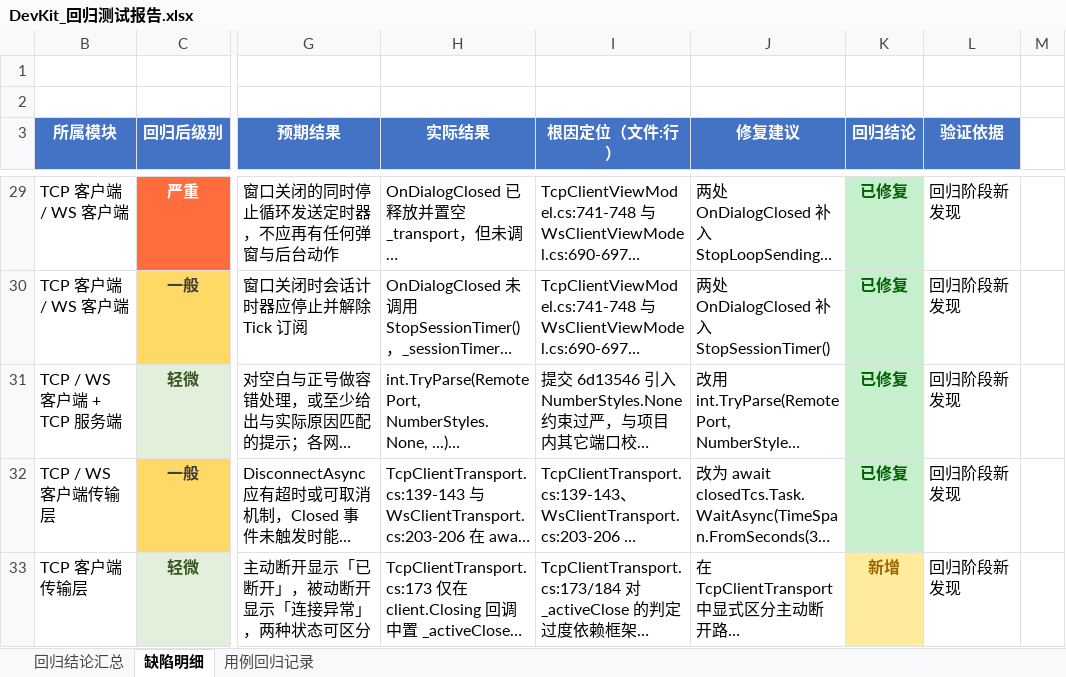
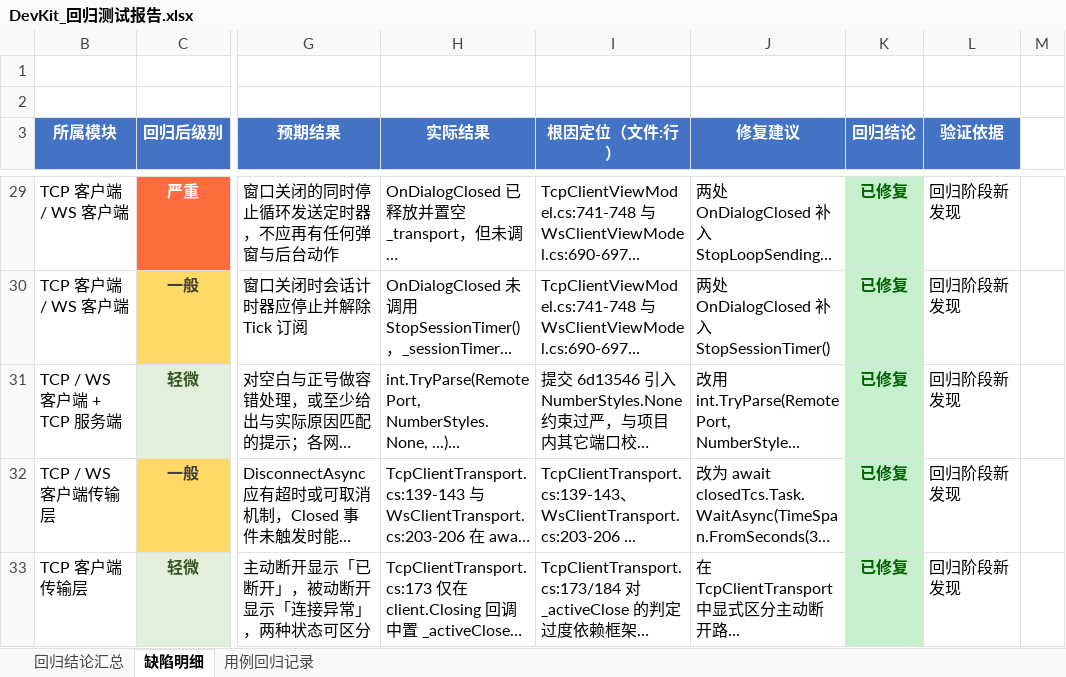
Before and after one commit to AndroidCoderPeng/DevKit, an Excel workbook: DevKit_回归测试报告.xlsx, sheet 缺陷明细, drawn as a sheet; only a part is shown, gaps mark what is left out; long unchanged cells end in …; values as stored, in another font and other column widths than the file's, no borders; the diff names each change by its address in the sheet, - before the commit and + after, or states it on an @@ line.

```diff
--- a/DevKit_回归测试报告.xlsx (sheet 缺陷明细)
+++ b/DevKit_回归测试报告.xlsx (sheet 缺陷明细)
-K33 (回归结论): 新增
+K33 (回归结论): 已修复
@@ K33 fill: #FFEB9C → #C6EFCE, text colour: #9C6500 → #006100 @@
```
Also changed, not shown: 1 other file.
